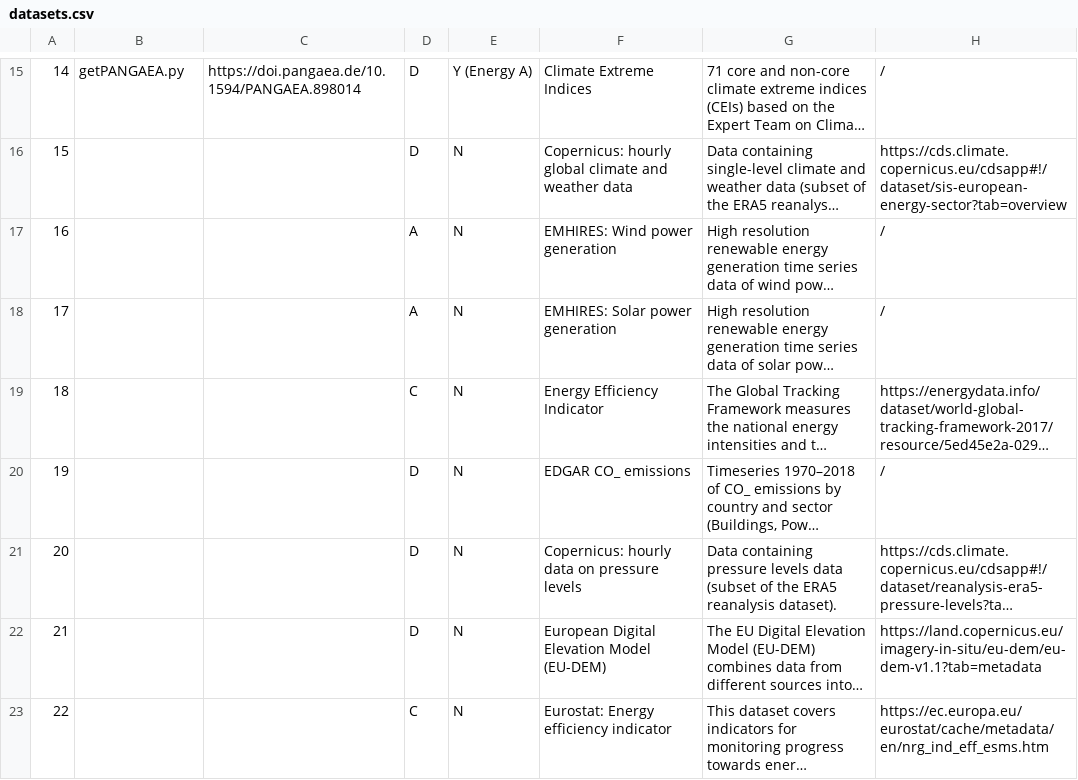
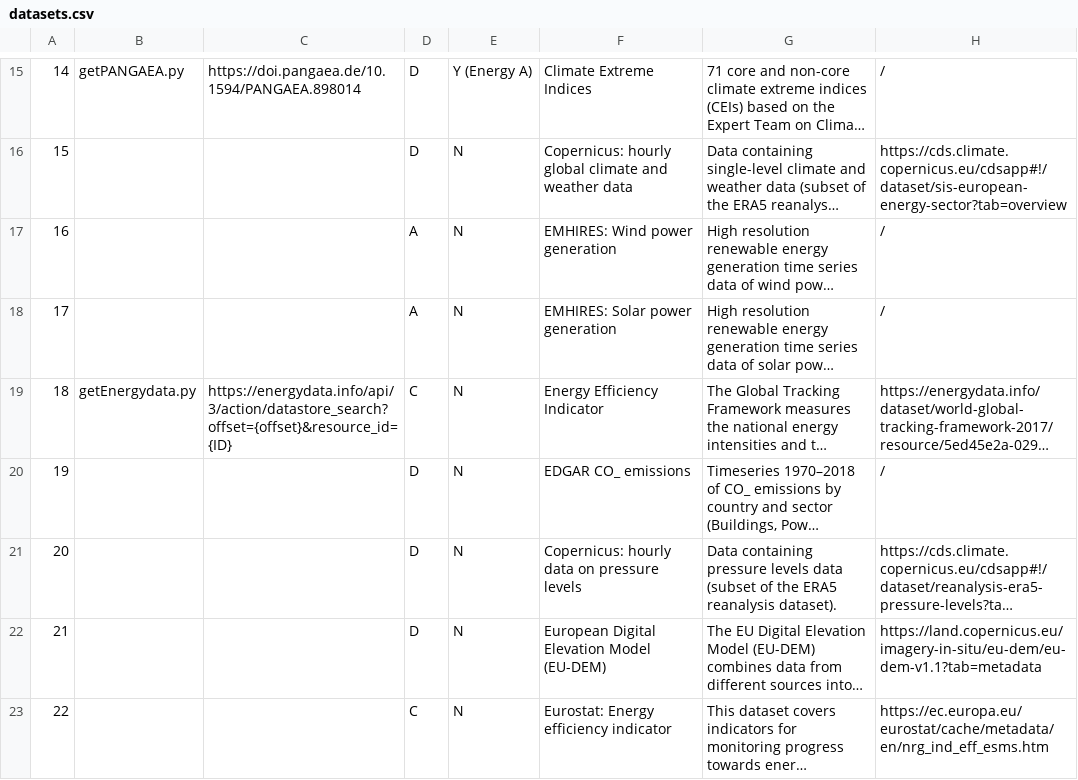
Before and after one commit to zarch/enermaps, a CSV file: data-integration/datasets.csv, drawn as a sheet; only a part is shown, gaps mark what is left out; long unchanged cells end in …; the diff names each change by its address in the sheet, - before the commit and + after, or states it on an @@ line.

Commit message:
getEnergyData first version

```diff
--- a/data-integration/datasets.csv
+++ b/data-integration/datasets.csv
-B19: (empty)
+B19: getEnergydata.py
-C19: (empty)
+C19: https://energydata.info/api/3/action/datastore_search?offset={offset}&resource_id={ID}
```
Also changed, not shown: 1 other file.
